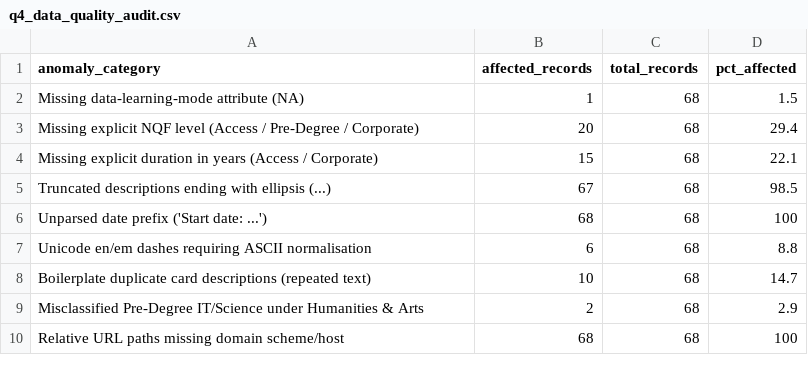
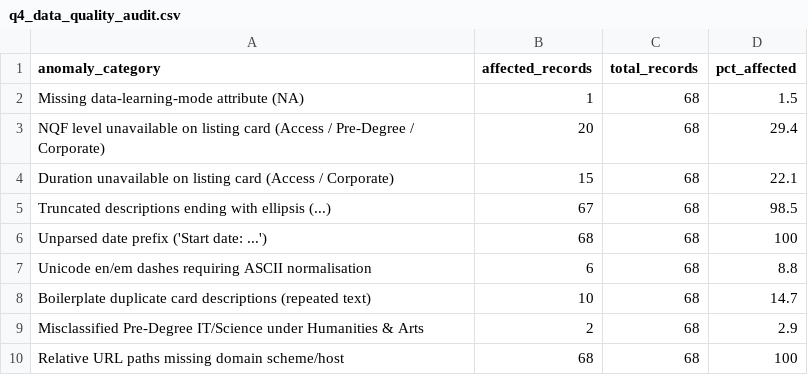
Before and after one commit to res12/ITBDA4-14-Big-Data-Analytics-EDUV4824738, a CSV file: outputs/q4_data_quality_audit.csv, drawn as a sheet.

```diff
--- a/outputs/q4_data_quality_audit.csv
+++ b/outputs/q4_data_quality_audit.csv
@@ -2,4 +2,4 @@
 "Missing data-learning-mode attribute (NA)",1,68,1.5
-"Missing explicit NQF level (Access / Pre-Degree / Corporate)",20,68,29.4
-"Missing explicit duration in years (Access / Corporate)",15,68,22.1
+"NQF level unavailable on listing card (Access / Pre-Degree / Corporate)",20,68,29.4
+"Duration unavailable on listing card (Access / Corporate)",15,68,22.1
 "Truncated descriptions ending with ellipsis (...)",67,68,98.5
```
Also changed, not shown: 15 other files.
